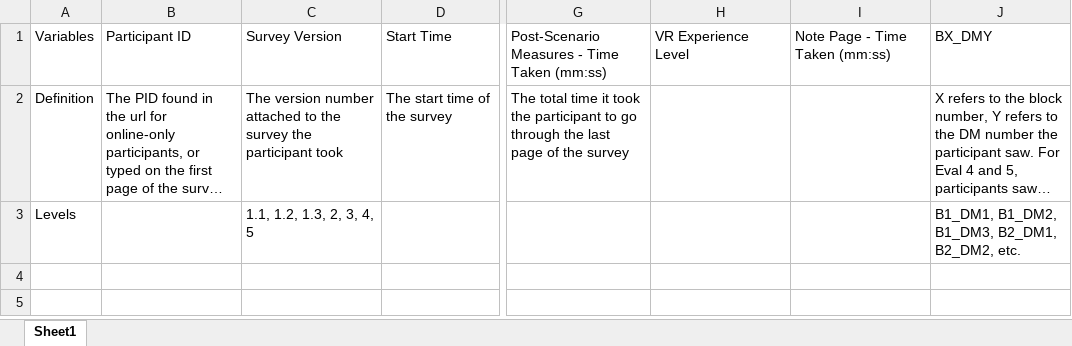
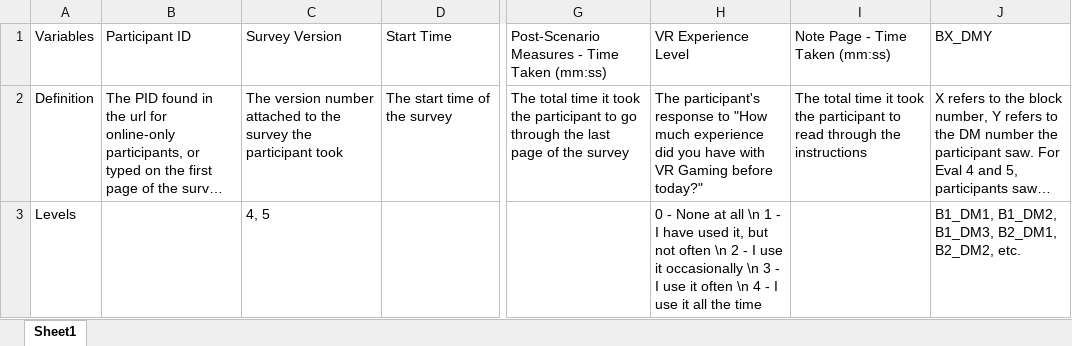
Before and after one commit to NextCenturyCorporation/itm-evaluation-dashboard, an Excel workbook: dashboard-ui/src/components/SurveyResults/Survey Delegation Variables.xlsx, sheet Sheet1, drawn as a sheet; only a part is shown, gaps mark what is left out; long unchanged cells end in …; values as stored, in another font and other column widths than the file's, no borders; the diff names each change by its address in the sheet, - before the commit and + after, or states it on an @@ line.

Commit message:
added all delegation variable definitions

```diff
--- a/dashboard-ui/src/components/SurveyResults/Survey Delegation Variables.xlsx (sheet Sheet1)
+++ b/dashboard-ui/src/components/SurveyResults/Survey Delegation Variables.xlsx (sheet Sheet1)
-H2: (empty)
+H2: The participant's response to "How much experience did you have with VR Gaming before today?"
-I2: (empty)
+I2: The total time it took the participant to read through the instructions
-C3: 1.1, 1.2, 1.3, 2, 3, 4, 5
+C3: 4, 5
-H3: (empty)
+H3: 0 - None at all \n 1 - I have used it, but not often \n 2 - I use it occasionally \n 3 - I use it often \n 4 - I use it all the time
```
Also changed, not shown: 6 other files.
